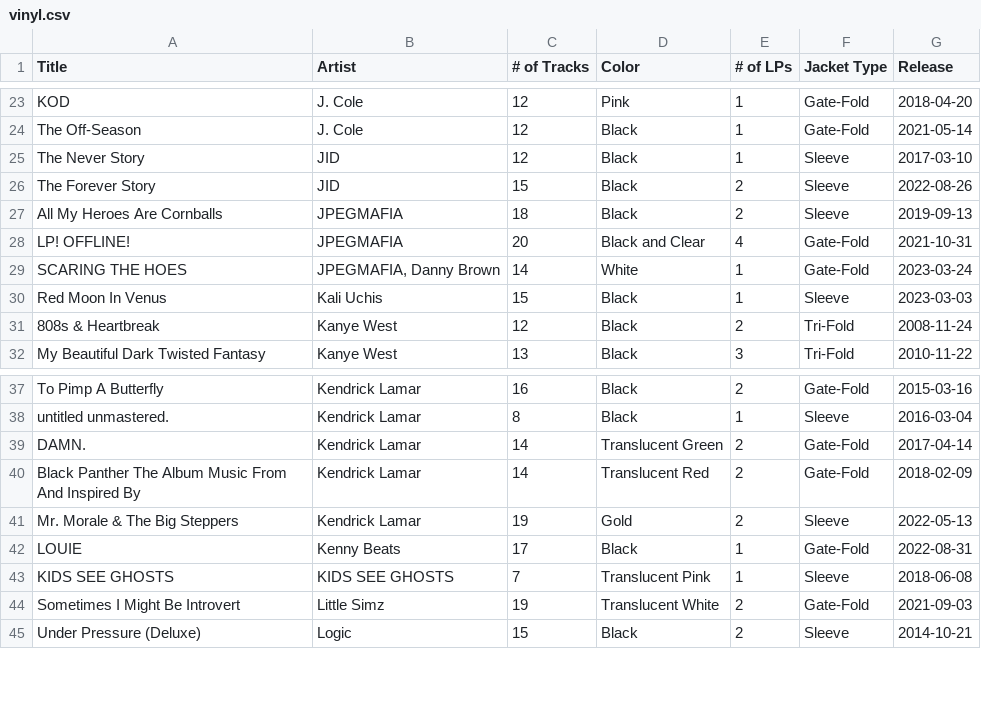
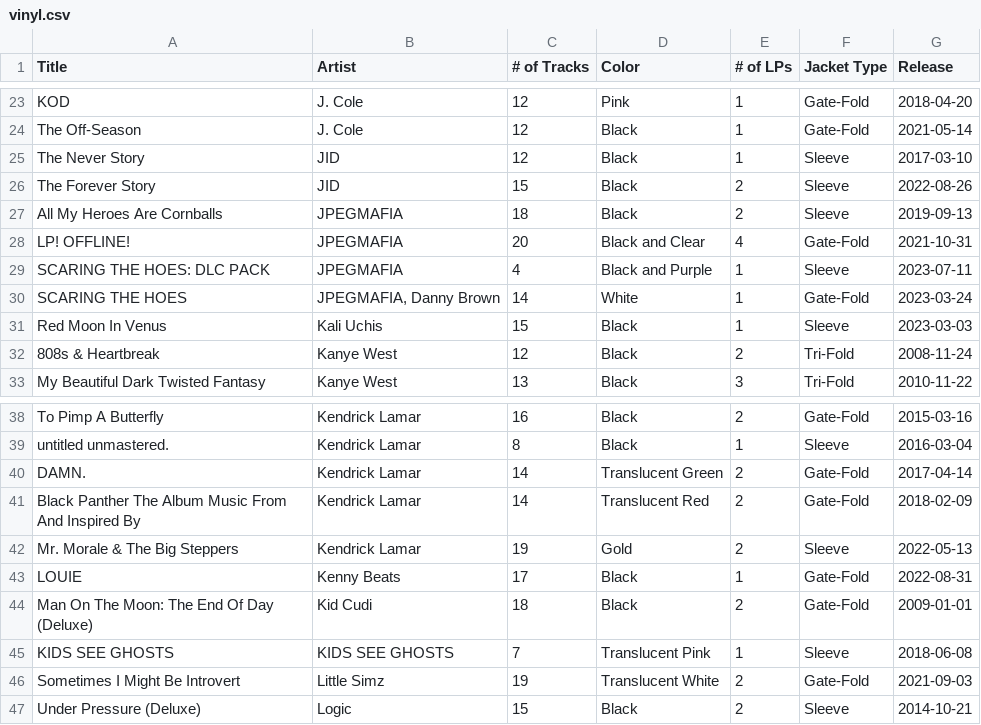
Before and after one commit to tristan-caetano/vinyl-record-tracker, a CSV file: vinyl.csv, drawn as a sheet; only a part is shown, gaps mark what is left out.

```diff
--- a/vinyl.csv
+++ b/vinyl.csv
@@ -28,2 +28,3 @@ All My Heroes Are Cornballs,JPEGMAFIA,18,Black,2,Sleeve,2019-09-13
 LP! OFFLINE!,JPEGMAFIA,20,Black and Clear,4,Gate-Fold,2021-10-31
+SCARING THE HOES: DLC PACK,JPEGMAFIA,4,Black and Purple,1,Sleeve,2023-07-11
 SCARING THE HOES,"JPEGMAFIA, Danny Brown",14,White,1,Gate-Fold,2023-03-24
@@ -42,2 +43,3 @@ Mr. Morale & The Big Steppers,Kendrick Lamar,19,Gold,2,Sleeve,2022-05-13
 LOUIE,Kenny Beats,17,Black,1,Gate-Fold,2022-08-31
+Man On The Moon: The End Of Day (Deluxe),Kid Cudi,18,Black,2,Gate-Fold,2009-01-01
 KIDS SEE GHOSTS,KIDS SEE GHOSTS,7,Translucent Pink,1,Sleeve,2018-06-08
```
Also changed, not shown: 1 other file.
